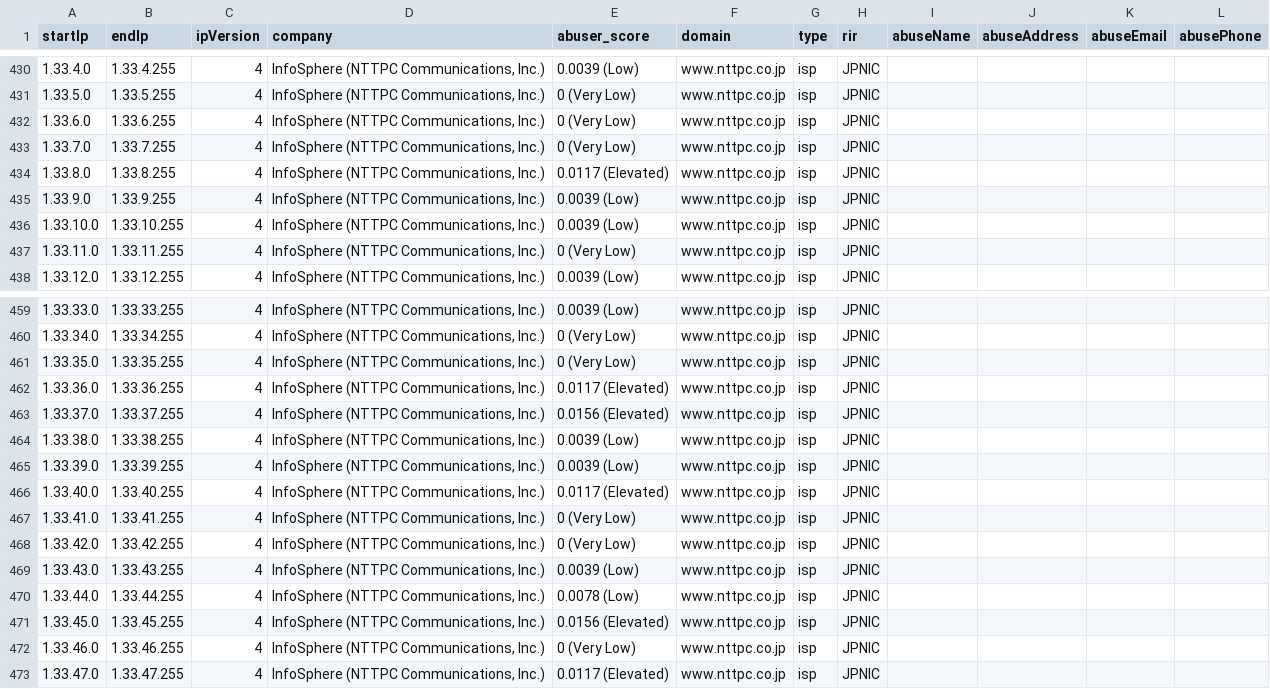
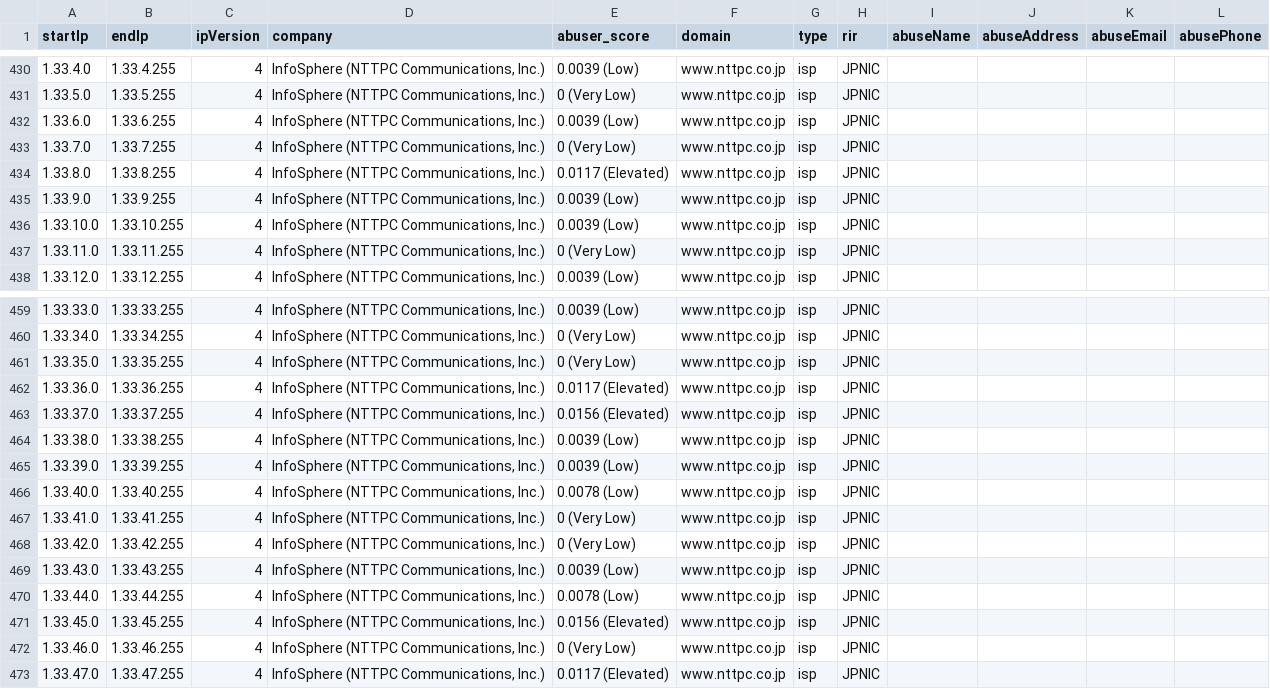
Before and after one commit to ipapi-is/ipapi, a CSV file: databases/companySample.csv, drawn as a sheet; only a part is shown, gaps mark what is left out; the diff covers the shown part only.

```diff
--- a/databases/companySample.csv
+++ b/databases/companySample.csv
@@ -431,3 +431,3 @@ startIp,endIp,ipVersion,company,abuser_score,domain,type,rir,abuseName,abuseAddr
 1.33.5.0,1.33.5.255,4,"InfoSphere (NTTPC Communications, Inc.)",0 (Very Low),www.nttpc.co.jp,isp,JPNIC,,,,
-1.33.6.0,1.33.6.255,4,"InfoSphere (NTTPC Communications, Inc.)",0 (Very Low),www.nttpc.co.jp,isp,JPNIC,,,,
+1.33.6.0,1.33.6.255,4,"InfoSphere (NTTPC Communications, Inc.)",0.0039 (Low),www.nttpc.co.jp,isp,JPNIC,,,,
 1.33.7.0,1.33.7.255,4,"InfoSphere (NTTPC Communications, Inc.)",0 (Very Low),www.nttpc.co.jp,isp,JPNIC,,,,
@@ -465,3 +465,3 @@ startIp,endIp,ipVersion,company,abuser_score,domain,type,rir,abuseName,abuseAddr
 1.33.39.0,1.33.39.255,4,"InfoSphere (NTTPC Communications, Inc.)",0.0039 (Low),www.nttpc.co.jp,isp,JPNIC,,,,
-1.33.40.0,1.33.40.255,4,"InfoSphere (NTTPC Communications, Inc.)",0.0117 (Elevated),www.nttpc.co.jp,isp,JPNIC,,,,
+1.33.40.0,1.33.40.255,4,"InfoSphere (NTTPC Communications, Inc.)",0.0078 (Low),www.nttpc.co.jp,isp,JPNIC,,,,
 1.33.41.0,1.33.41.255,4,"InfoSphere (NTTPC Communications, Inc.)",0 (Very Low),www.nttpc.co.jp,isp,JPNIC,,,,
```
Also changed, not shown: 1 added row, 1 removed row and 46 edited cells elsewhere in this file, databases/Enumerated-VPN-Database-Sample.csv, databases/HostingRangesIPv4-Sample.csv, 18 other files.
